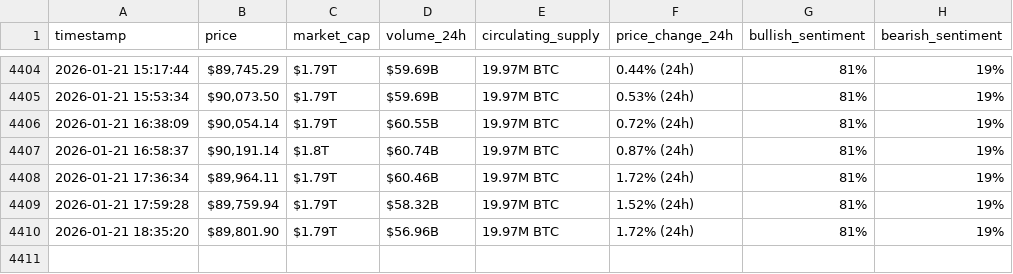
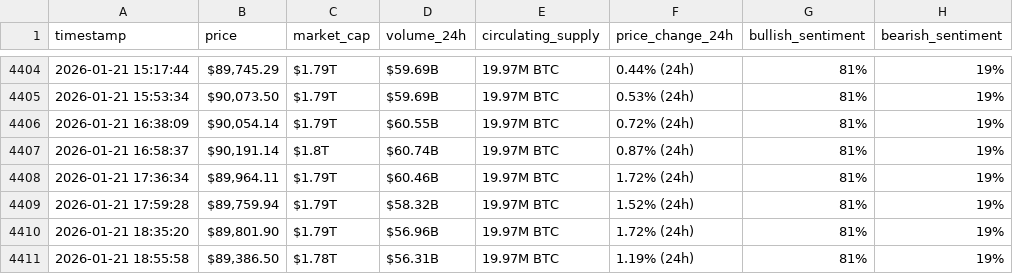
Before and after one commit to Baraa-Baba/bitcon-scrapper, a CSV file: bitcoin_hourly_data.csv, drawn as a sheet; only a part is shown, gaps mark what is left out.

```diff
--- a/bitcoin_hourly_data.csv
+++ b/bitcoin_hourly_data.csv
@@ -4410 +4410,2 @@ timestamp,price,market_cap,volume_24h,circulating_supply,price_change_24h,bullis
 2026-01-21 18:35:20,"$89,801.90",$1.79T,$56.96B,19.97M BTC,1.72% (24h),81%,19%
+2026-01-21 18:55:58,"$89,386.50",$1.78T,$56.31B,19.97M BTC,1.19% (24h),81%,19%
```
